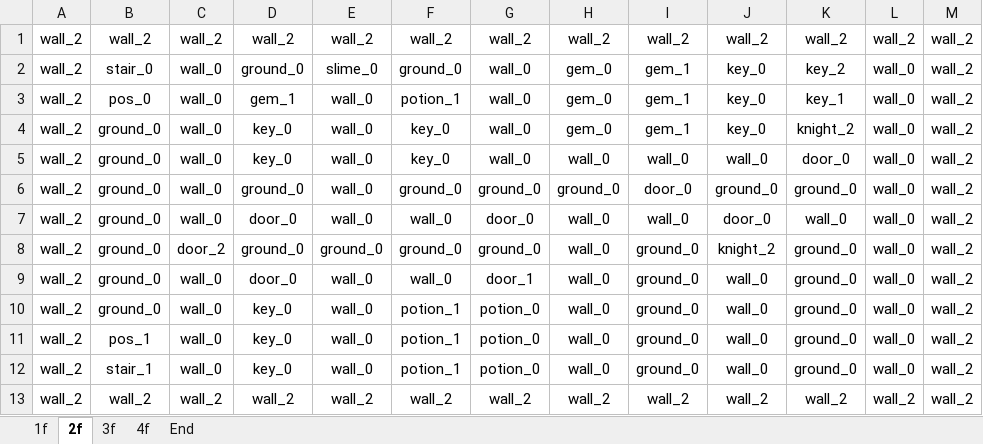
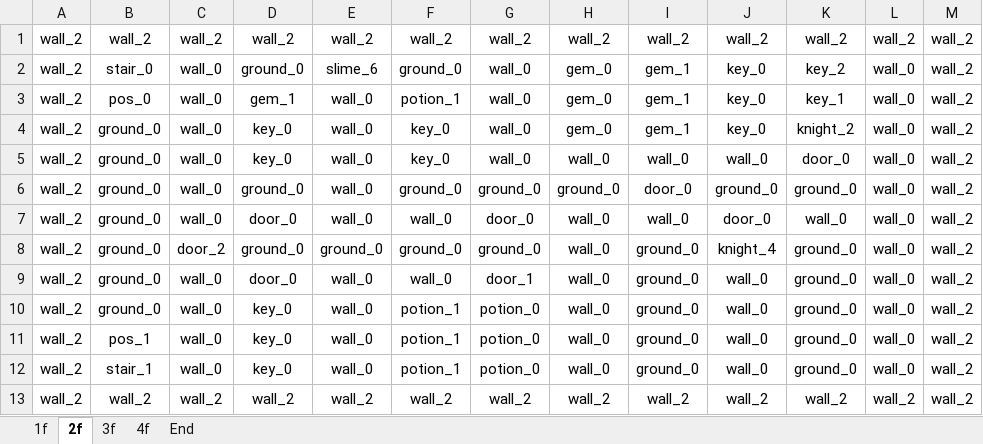
Before and after one commit to cyrus28214/FPGA-project, an Excel workbook: resources/map_editor.xlsx, sheet 2f, drawn as a sheet; values as stored, in another font and other column widths than the file's, no borders; conditional formats not drawn; the diff names each change by its address in the sheet, - before the commit and + after, or states it on an @@ line.

```diff
--- a/resources/map_editor.xlsx (sheet 2f)
+++ b/resources/map_editor.xlsx (sheet 2f)
-E2: slime_0
+E2: slime_6
-J8: knight_2
+J8: knight_4
```
Also changed, not shown: sheet 3f, sheet 1f.
